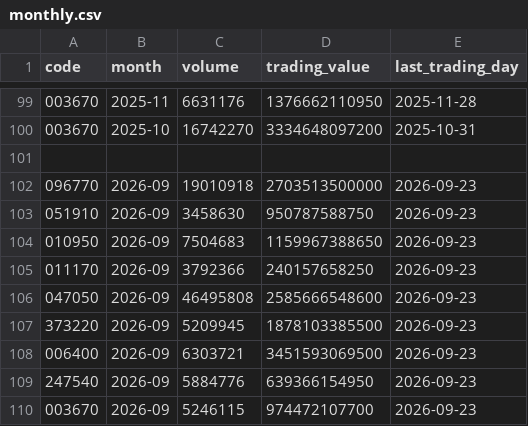
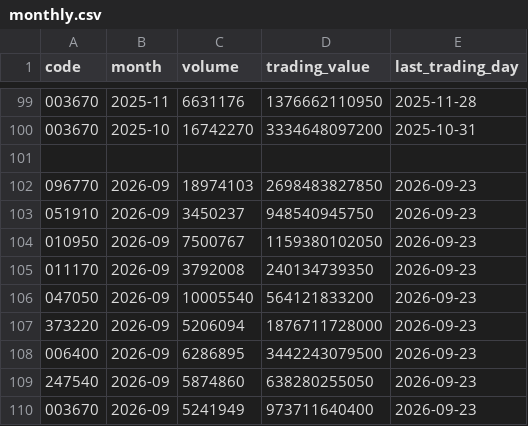
Before and after one commit to Jayk-resonance/sk-innovation-stock-kpi, a CSV file: data/reference/monthly.csv, drawn as a sheet; only a part is shown, gaps mark what is left out.

```diff
--- a/data/reference/monthly.csv
+++ b/data/reference/monthly.csv
@@ -101,10 +101,10 @@ code,month,volume,trading_value,last_trading_day
 
-096770,2026-09,19010918,2703513500000,2026-09-23
-051910,2026-09,3458630,950787588750,2026-09-23
-010950,2026-09,7504683,1159967388650,2026-09-23
-011170,2026-09,3792366,240157658250,2026-09-23
-047050,2026-09,46495808,2585666548600,2026-09-23
-373220,2026-09,5209945,1878103385500,2026-09-23
-006400,2026-09,6303721,3451593069500,2026-09-23
-247540,2026-09,5884776,639366154950,2026-09-23
-003670,2026-09,5246115,974472107700,2026-09-23
+096770,2026-09,18974103,2698483827850,2026-09-23
+051910,2026-09,3450237,948540945750,2026-09-23
+010950,2026-09,7500767,1159380102050,2026-09-23
+011170,2026-09,3792008,240134739350,2026-09-23
+047050,2026-09,10005540,564121833200,2026-09-23
+373220,2026-09,5206094,1876711728000,2026-09-23
+006400,2026-09,6286895,3442243079500,2026-09-23
+247540,2026-09,5874860,638280255050,2026-09-23
+003670,2026-09,5241949,973711640400,2026-09-23
```
Also changed, not shown: data/normalized/prices.csv, 13 other files.
